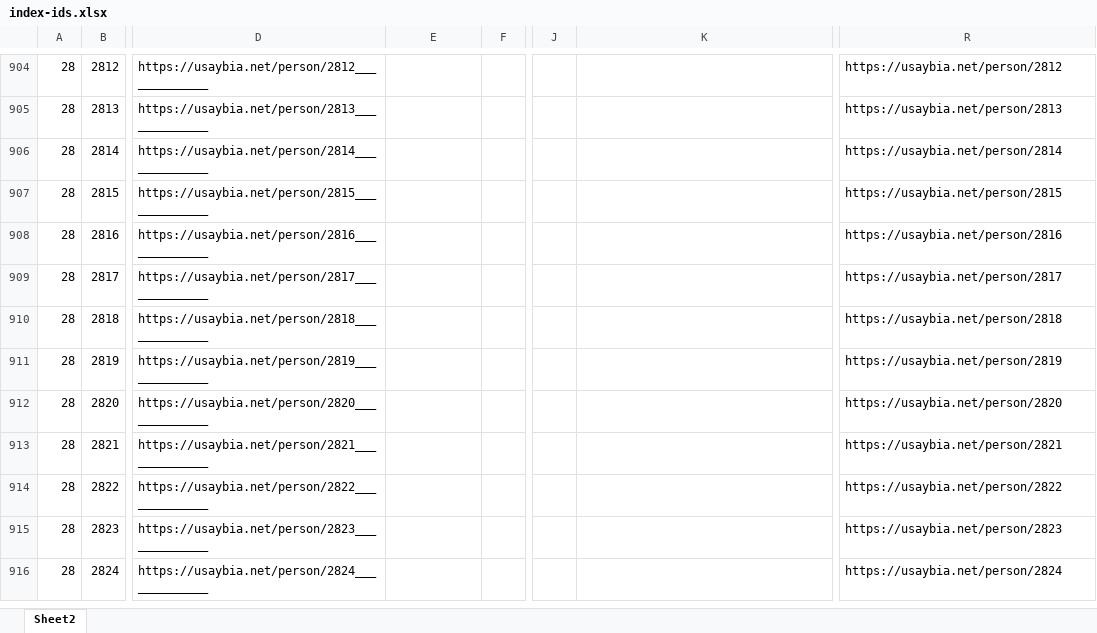
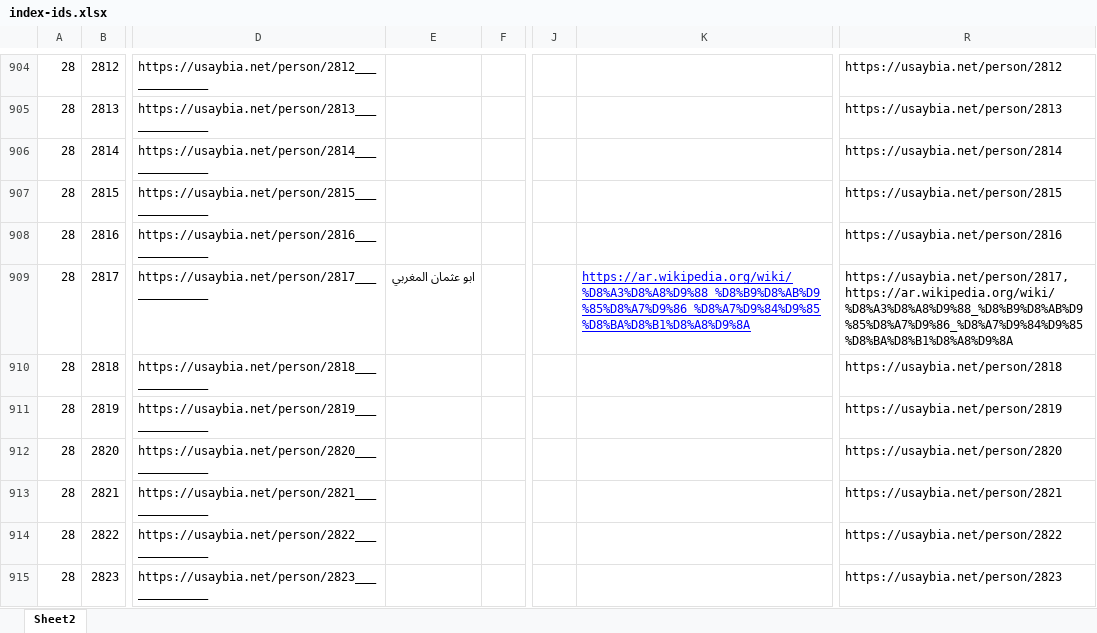
Before and after one commit to usaybia/usaybia-data, an Excel workbook: data/index-ids.xlsx, sheet Sheet2, drawn as a sheet; only a part is shown, gaps mark what is left out; the shorter side is filled out with more unchanged rows; values as stored, in another font and other column widths than the file's, no borders; the diff covers the shown part only; the diff names each change by its address in the sheet, - before the commit and + after, or states it on an @@ line.

```diff
--- a/data/index-ids.xlsx (sheet Sheet2)
+++ b/data/index-ids.xlsx (sheet Sheet2)
-E909: (empty)
+E909: ابو عثمان المغربي
-K909: (empty)
+K909: https://ar.wikipedia.org/wiki/%D8%A3%D8%A8%D9%88_%D8%B9%D8%AB%D9%85%D8%A7%D9%86_%D8%A7%D9%84%D9%85%D8%BA%D8%B1%D8%A8%D9%8A
-R909: https://usaybia.net/person/2817
+R909: https://usaybia.net/person/2817,https://ar.wikipedia.org/wiki/%D8%A3%D8%A8%D9%88_%D8%B9%D8%AB%D9%85%D8%A7%D9%86_%D8%A7%D9%84%D9%85%D8%BA%D8%B1%D8%A8%D9%8A
```
Also changed, not shown: 32 added rows and 40 edited cells elsewhere in this sheet, formulas that keep their value, hidden cells, 1 other file.
